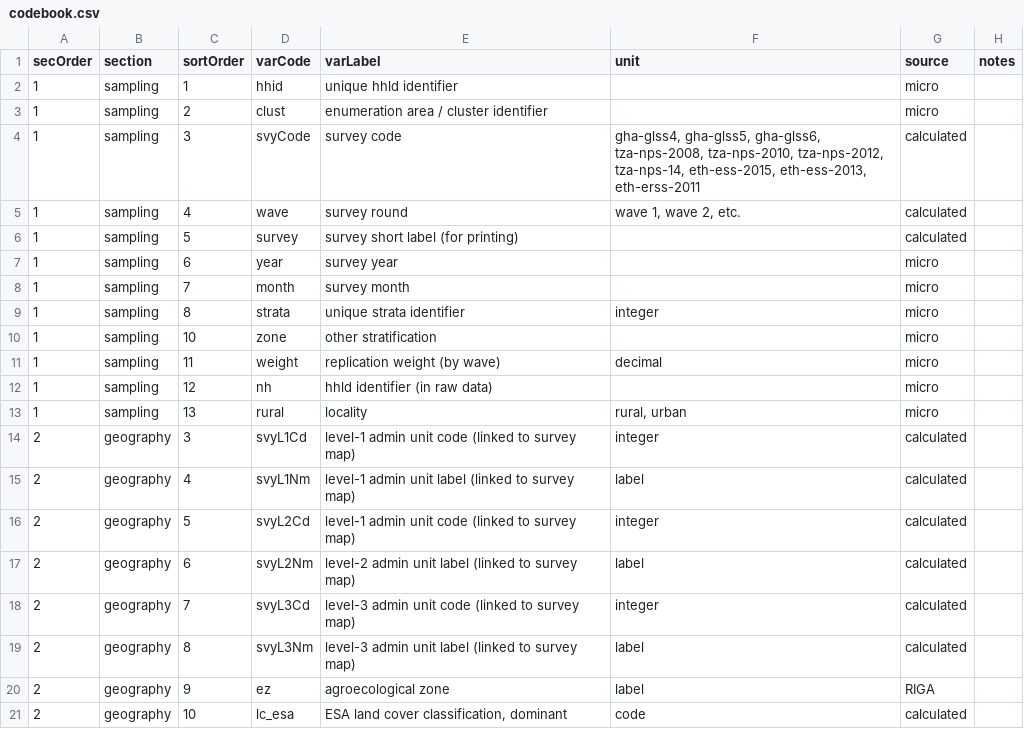
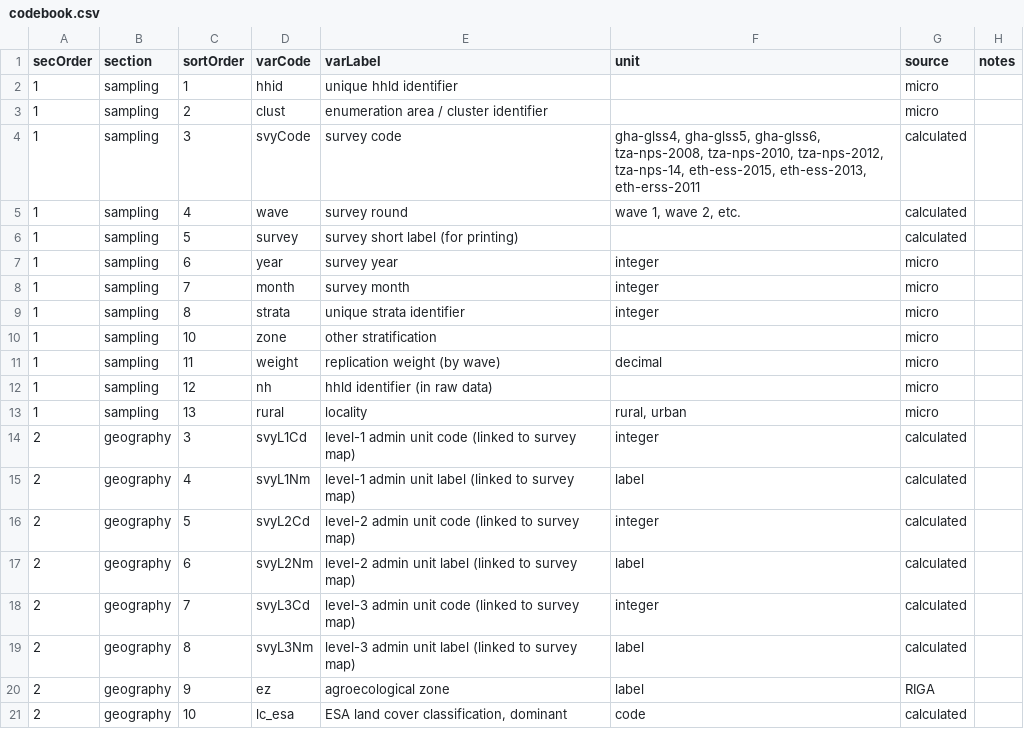
Before and after one commit to mbacou/2017-ispc, a CSV file: data/codebook.csv, drawn as a sheet; only a part is shown.

Commit message:
append codebook

```diff
--- a/data/codebook.csv
+++ b/data/codebook.csv
@@ -6,4 +6,4 @@ secOrder,section,sortOrder,varCode,varLabel,unit,source,notes
 1,sampling,5,survey,survey short label (for printing),,calculated,
-1,sampling,6,year,survey year,,micro,
-1,sampling,7,month,survey month,,micro,
+1,sampling,6,year,survey year,integer,micro,
+1,sampling,7,month,survey month,integer,micro,
 1,sampling,8,strata,unique strata identifier,integer,micro,
@@ -15,3 +15,3 @@ secOrder,section,sortOrder,varCode,varLabel,unit,source,notes
 2,geography,4,svyL1Nm,level-1 admin unit label (linked to survey map),label,calculated,
-2,geography,5,svyL2Cd,level-1 admin unit code (linked to survey map),integer,calculated,
+2,geography,5,svyL2Cd,level-2 admin unit code (linked to survey map),integer,calculated,
 2,geography,6,svyL2Nm,level-2 admin unit label (linked to survey map),label,calculated,
```
Also changed, not shown: 3 other files.
